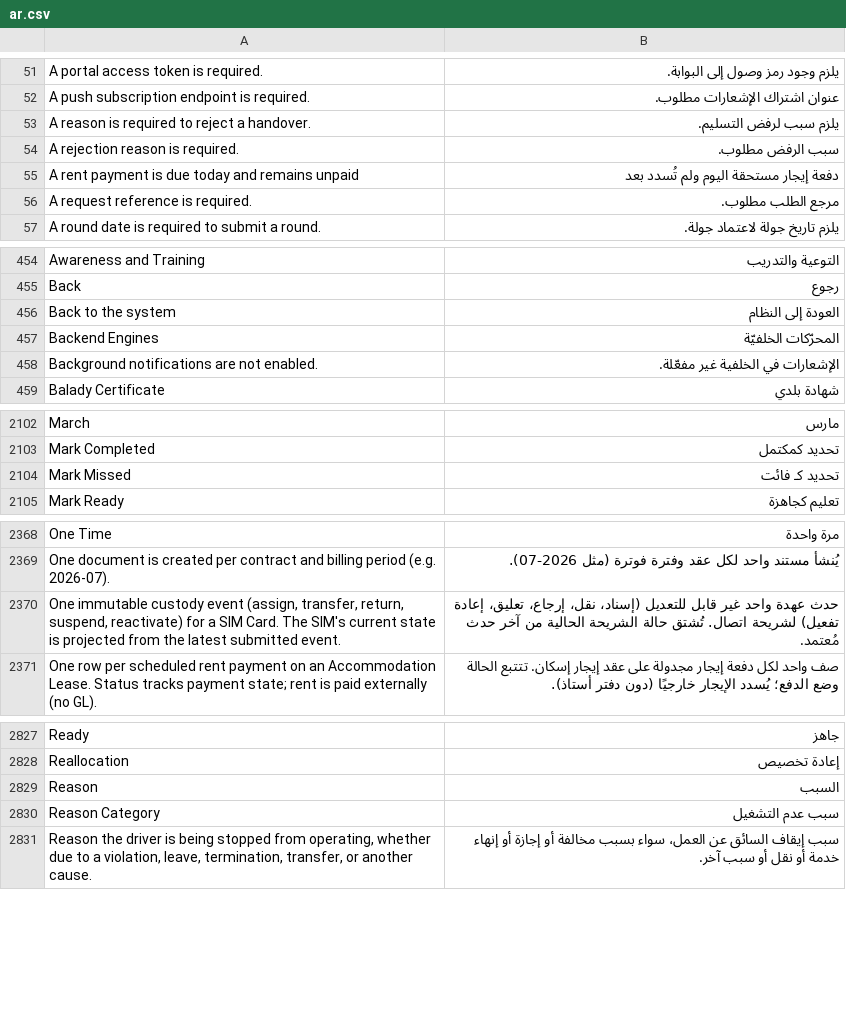
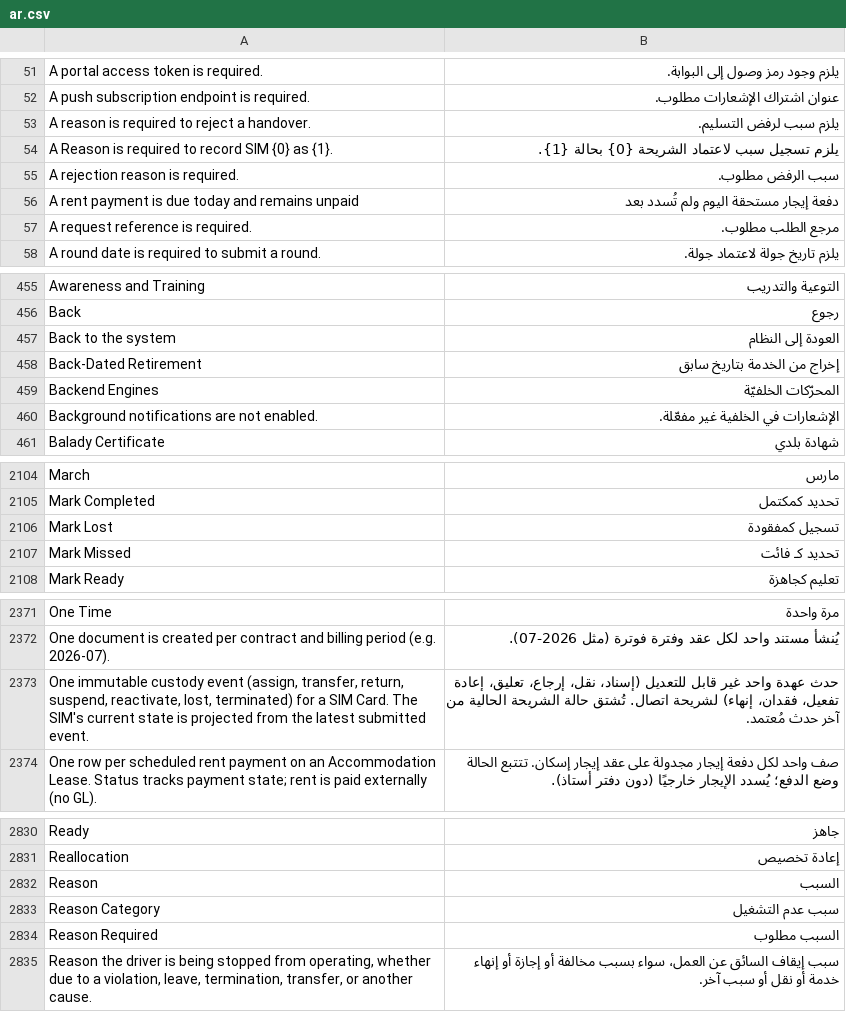
Before and after one commit to iabodysa/apex, a CSV file: apex/translations/ar.csv, drawn as a sheet; only a part is shown, gaps mark what is left out; the diff covers the shown part only.

Commit message:
feat(logistay): retire a SIM as Lost or Terminated from Telecom Control
Retirement becomes an event in the existing SIM Custody Assignment chain
rather than a status edit, so a retired SIM keeps its full history, is
reversible by cancelling the event, and needs no delete right anywhere.

- Lost and Terminated join the custody action set; the terminal event closes
  the active custody while keeping who held the SIM on the event itself.
- Terminated absorbs; Lost admits only Terminated after it.
- A Reason is required on the server. mandatory_depends_on is a client-side
  hint only, so an API call would otherwise retire a SIM with no reason.
- A retirement dated before the SIM's last custody event is refused: the
  projection replays by date, so a back-dated retirement would be overwritten
  by the events it was meant to end.
- The projection no longer re-reads a terminal status off the row it is
  overwriting; that shortcut made a Lost SIM permanently unrecoverable.

```diff
--- a/apex/translations/ar.csv
+++ b/apex/translations/ar.csv
@@ -53,2 +53,3 @@ A push subscription endpoint is required.,عنوان اشتراك الإشعار
 A reason is required to reject a handover.,يلزم سبب لرفض التسليم.
+A Reason is required to record SIM {0} as {1}.,يلزم تسجيل سبب لاعتماد الشريحة {0} بحالة {1}.
 A rejection reason is required.,سبب الرفض مطلوب.
@@ -456,2 +457,3 @@ Back,رجوع
 Back to the system,العودة إلى النظام
+Back-Dated Retirement,إخراج من الخدمة بتاريخ سابق
 Backend Engines,المحرّكات الخلفيّة
@@ -2103,2 +2105,3 @@ March,مارس
 Mark Completed,تحديد كمكتمل
+Mark Lost,تسجيل كمفقودة
 Mark Missed,تحديد كـ فائت
@@ -2369,3 +2372,3 @@ One Time,مرة واحدة
 One document is created per contract and billing period (e.g. 2026-07).,يُنشأ مستند واحد لكل عقد وفترة فوترة (مثل 2026-07).
-"One immutable custody event (assign, transfer, return, suspend, reactivate) for a SIM Card. The SIM's current state is projected from the latest submitted event.",حدث عهدة واحد غير قابل للتعديل (إسناد، نقل، إرجاع، تعليق، إعادة تفعيل) لشريحة اتصال. تُشتق حالة الشريحة الحالية من آخر حدث مُعتمد.
+"One immutable custody event (assign, transfer, return, suspend, reactivate, lost, terminated) for a SIM Card. The SIM's current state is projected from the latest submitted event.",حدث عهدة واحد غير قابل للتعديل (إسناد، نقل، إرجاع، تعليق، إعادة تفعيل، فقدان، إنهاء) لشريحة اتصال. تُشتق حالة الشريحة الحالية من آخر حدث مُعتمد.
 One row per scheduled rent payment on an Accommodation Lease. Status tracks payment state; rent is paid externally (no GL).,صف واحد لكل دفعة إيجار مجدولة على عقد إيجار إسكان. تتتبع الحالة وضع الدفع؛ يُسدد الإيجار خارجيًا (دون دفتر أستاذ).
@@ -2830,2 +2833,3 @@ Reason,السبب
 Reason Category,سبب عدم التشغيل
+Reason Required,السبب مطلوب
 "Reason the driver is being stopped from operating, whether due to a violation, leave, termination, transfer, or another cause.",سبب إيقاف السائق عن العمل، سواء بسبب مخالفة أو إجازة أو إنهاء خدمة أو نقل أو سبب آخر.
```
Also changed, not shown: 4 added rows elsewhere in this file, 5 other files.
